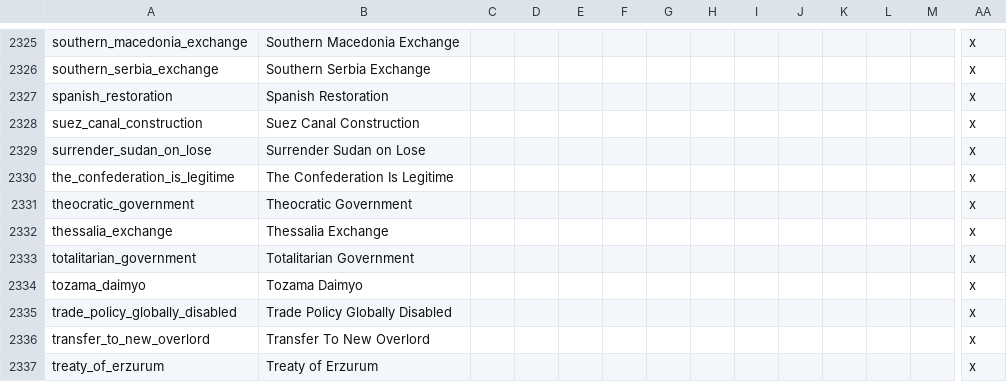
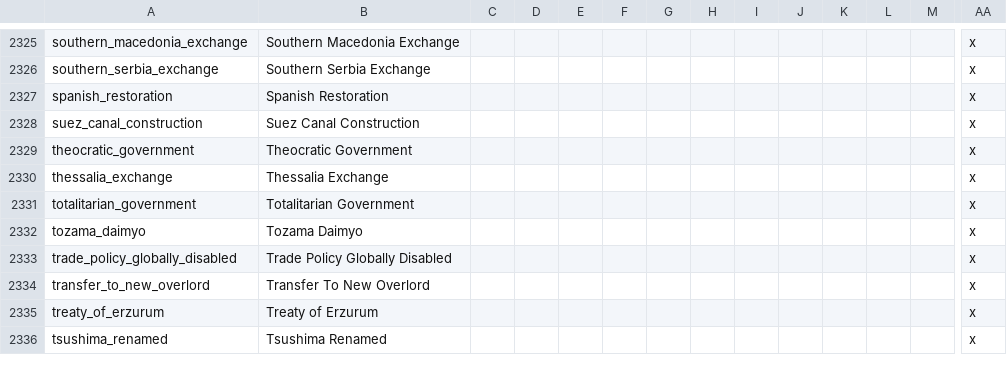
Before and after one commit to Nivaturimika/AHMP, a CSV file: AHPM_MP/localisation/flags_hpm-hfm.csv, drawn as a sheet; only a part is shown, gaps mark what is left out; the shorter side is filled out with more unchanged rows; rows hold the shown columns only; the diff names each change by its address in the sheet, - before the commit and + after, or states it on an @@ line.

```diff
--- a/AHPM_MP/localisation/flags_hpm-hfm.csv
+++ b/AHPM_MP/localisation/flags_hpm-hfm.csv
-row 2329: surrender_sudan_on_lose | Surrender Sudan on Lose |  |  |  |  |  |  |  |  |  |  |  | x
-row 2330: the_confederation_is_legitime | The Confederation Is Legitime |  |  |  |  |  |  |  |  |  |  |  | x
```
Also changed, not shown: AHPM_MP/localisation/00_HPM_decisions.csv, AHPM_MP/localisation/00_HPM_events.csv, 16 other files.
